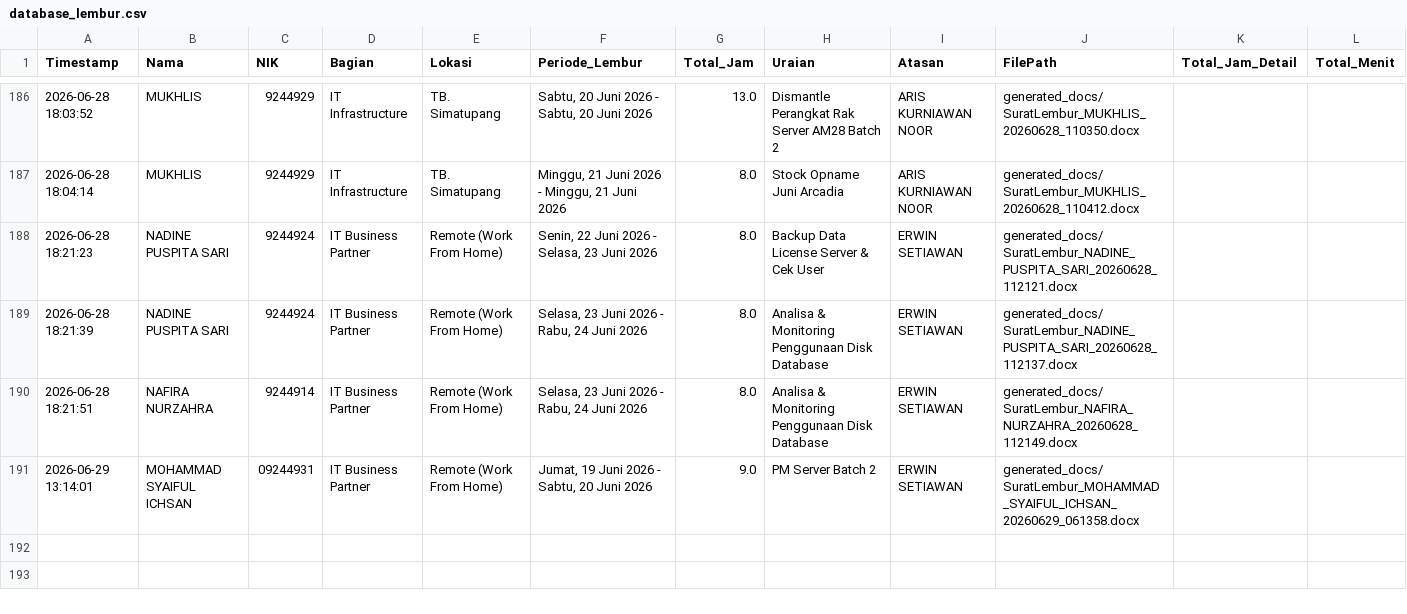
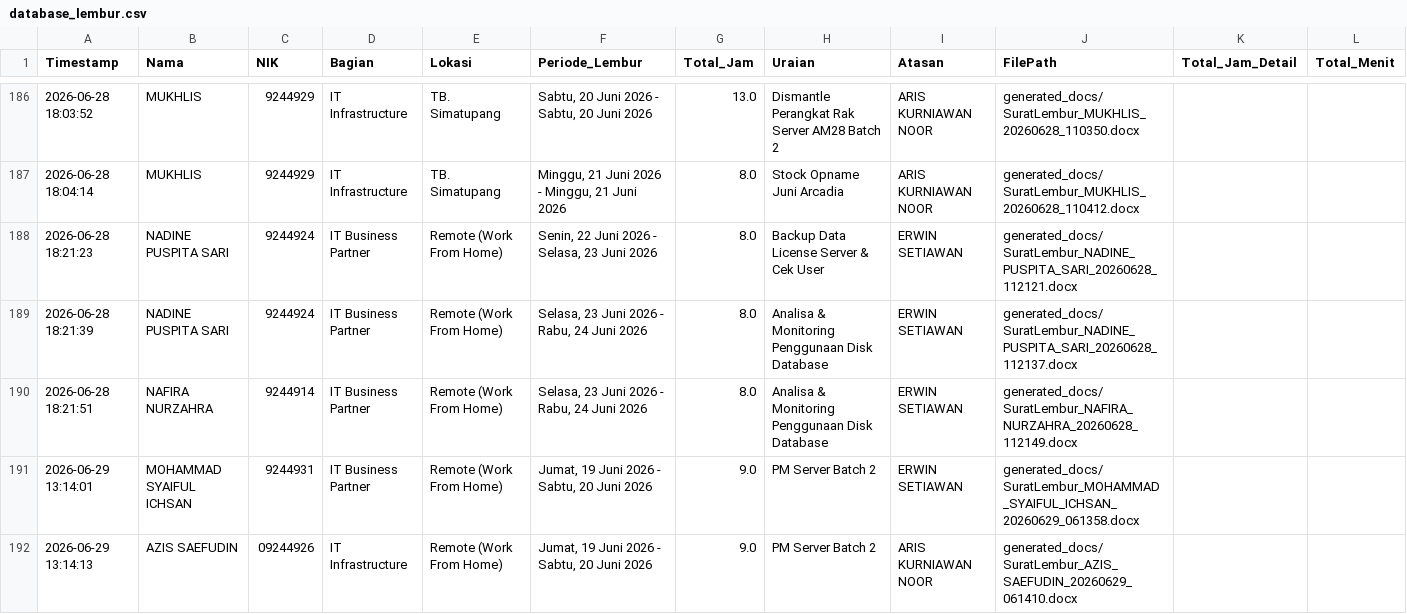
Before and after one commit to anggadevnet/formlemburlmd, a CSV file: database_lembur.csv, drawn as a sheet; only a part is shown, gaps mark what is left out.

Commit message:
Update DB: AZIS SAEFUDIN

```diff
--- a/database_lembur.csv
+++ b/database_lembur.csv
@@ -190,2 +190,3 @@ Timestamp,Nama,NIK,Bagian,Lokasi,Periode_Lembur,Total_Jam,Uraian,Atasan,FilePath
 2026-06-28 18:21:51,NAFIRA NURZAHRA,9244914,IT Business Partner,Remote (Work From Home),"Selasa, 23 Juni 2026 - Rabu, 24 Juni 2026",8.0,Analisa & Monitoring Penggunaan Disk Database,ERWIN SETIAWAN,generated_docs/SuratLembur_NAFIRA_NURZAHRA_20260628_112149.docx,,
-2026-06-29 13:14:01,MOHAMMAD SYAIFUL ICHSAN,09244931,IT Business Partner,Remote (Work From Home),"Jumat, 19 Juni 2026 - Sabtu, 20 Juni 2026",9.0,PM Server Batch 2,ERWIN SETIAWAN,generated_docs/SuratLembur_MOHAMMAD_SYAIFUL_ICHSAN_20260629_061358.docx,,
+2026-06-29 13:14:01,MOHAMMAD SYAIFUL ICHSAN,9244931,IT Business Partner,Remote (Work From Home),"Jumat, 19 Juni 2026 - Sabtu, 20 Juni 2026",9.0,PM Server Batch 2,ERWIN SETIAWAN,generated_docs/SuratLembur_MOHAMMAD_SYAIFUL_ICHSAN_20260629_061358.docx,,
+2026-06-29 13:14:13,AZIS SAEFUDIN,09244926,IT Infrastructure,Remote (Work From Home),"Jumat, 19 Juni 2026 - Sabtu, 20 Juni 2026",9.0,PM Server Batch 2,ARIS KURNIAWAN NOOR,generated_docs/SuratLembur_AZIS_SAEFUDIN_20260629_061410.docx,,
```
